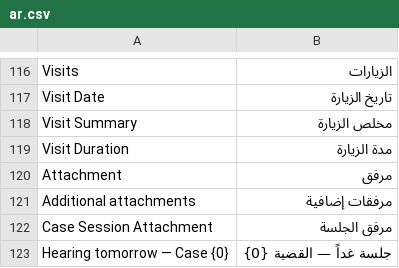
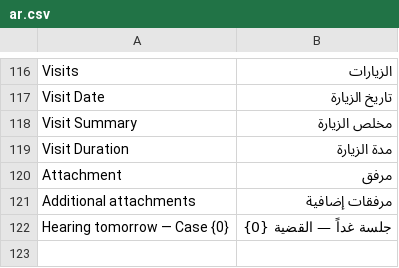
Before and after one commit to EasyAiDevQatar/lawfirm_addons, a CSV file: lawfirm_addons/translations/ar.csv, drawn as a sheet; only a part is shown, gaps mark what is left out.

Commit message:
Update report logic in Case History and Case Sessions to replace 'session_attachments' with 'additional_attachments' for accurate attachment handling. Refactor HTML display logic to streamline rendering of report data, enhancing clarity and consistency across outputs.

```diff
--- a/lawfirm_addons/translations/ar.csv
+++ b/lawfirm_addons/translations/ar.csv
@@ -121,3 +121,2 @@ Attachment,مرفق
 Additional attachments,مرفقات إضافية
-Case Session Attachment,مرفق الجلسة
 Hearing tomorrow — Case {0},جلسة غداً — القضية {0}
```
Also changed, not shown: 8 other files.
